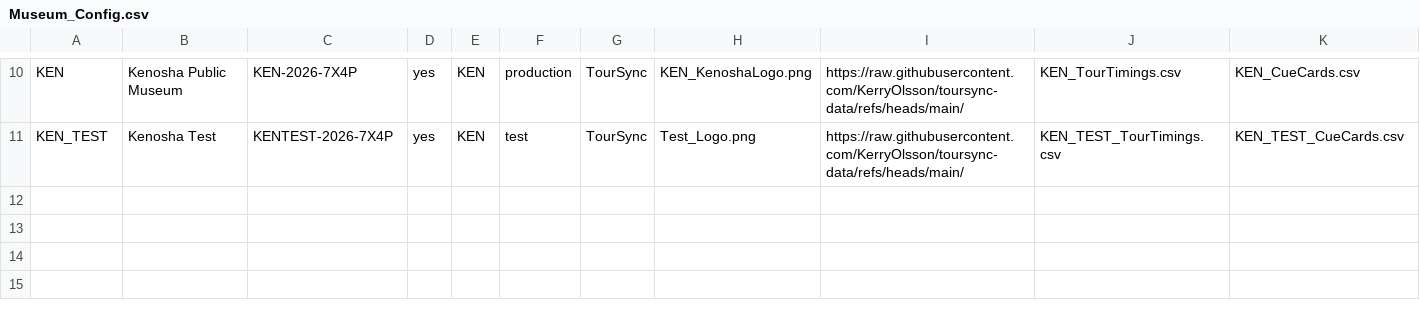
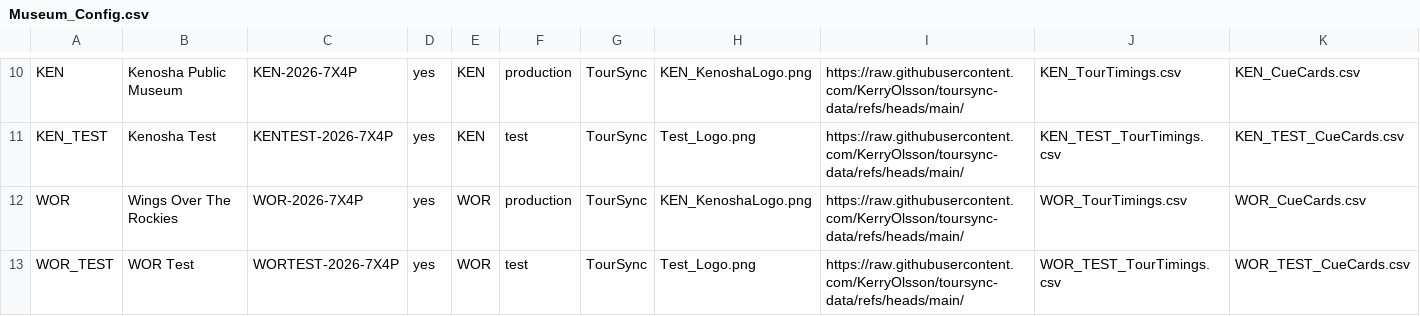
Before and after one commit to KerryOlsson/toursync-data, a CSV file: Museum_Config.csv, drawn as a sheet; only a part is shown, gaps mark what is left out; rows hold the shown columns only; the diff names each change by its address in the sheet, - before the commit and + after, or states it on an @@ line.

```diff
--- a/Museum_Config.csv
+++ b/Museum_Config.csv
+row 12: WOR | Wings Over The Rockies | WOR-2026-7X4P | yes | WOR | production | TourSync | KEN_KenoshaLogo.png | https://raw.githubusercontent.com/KerryOlsson/toursync-data/refs/heads/main/ | WOR_TourTimings.csv | WOR_CueCards.csv
+row 13: WOR_TEST | WOR Test | WORTEST-2026-7X4P | yes | WOR | test | TourSync | Test_Logo.png | https://raw.githubusercontent.com/KerryOlsson/toursync-data/refs/heads/main/ | WOR_TEST_TourTimings.csv | WOR_TEST_CueCards.csv
```
